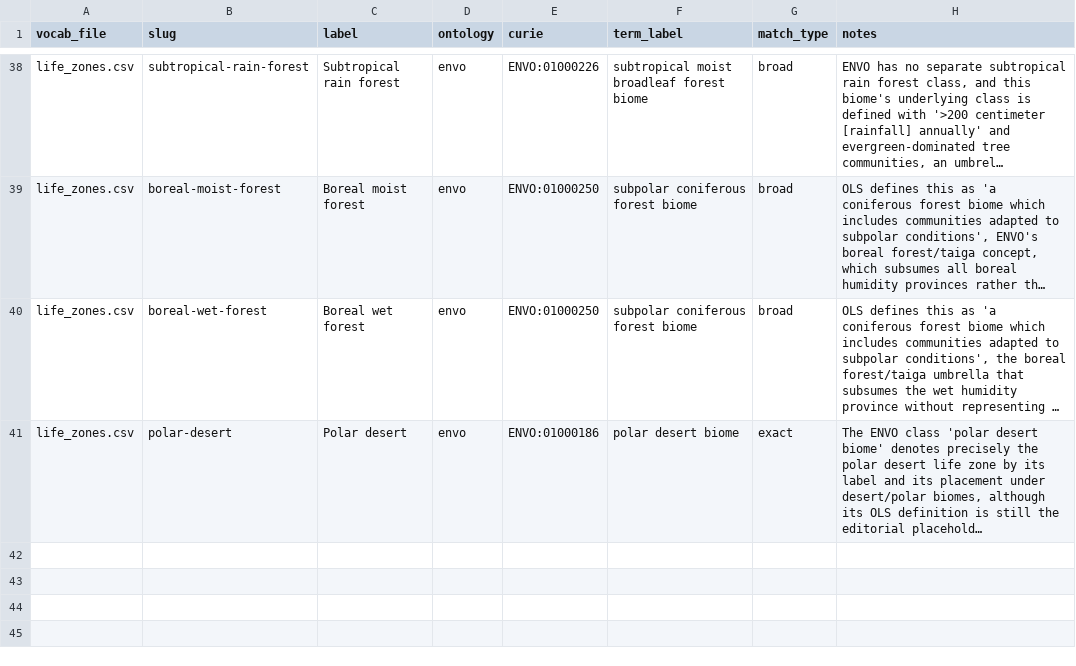
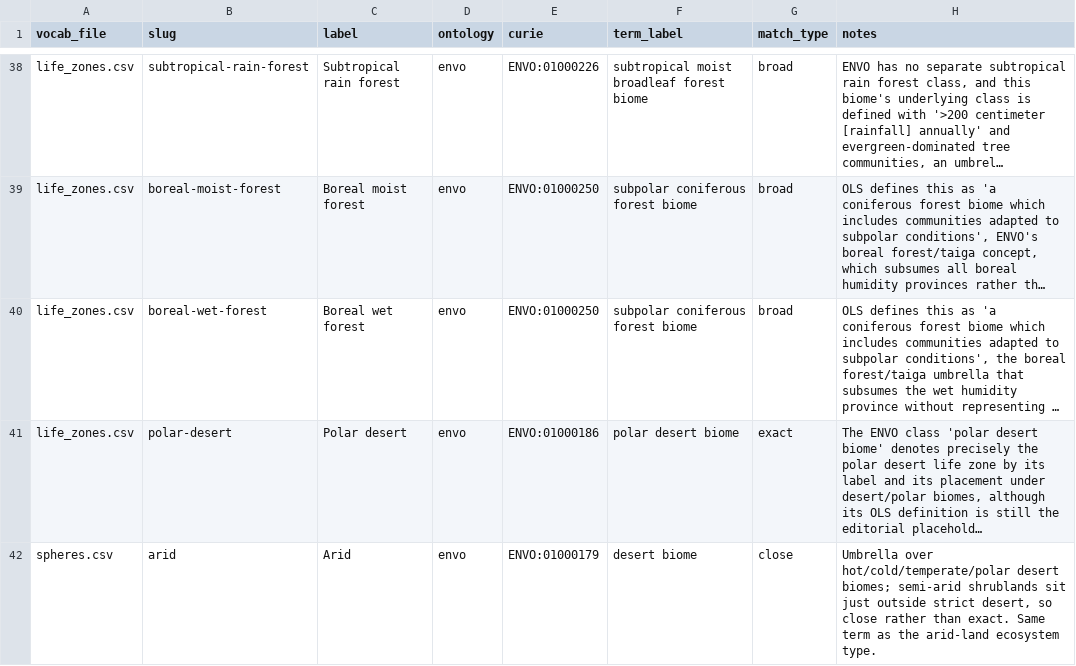
Before and after one commit to tyson-swetnam/lto, a CSV file: data/vocab_crosswalk/envo_crosswalk.csv, drawn as a sheet; only a part is shown, gaps mark what is left out; long unchanged cells end in …; the diff names each change by its address in the sheet, - before the commit and + after, or states it on an @@ line.

```diff
--- a/data/vocab_crosswalk/envo_crosswalk.csv
+++ b/data/vocab_crosswalk/envo_crosswalk.csv
+row 42: spheres.csv | arid | Arid | envo | ENVO:01000179 | desert biome | close | Umbrella over hot/cold/temperate/polar desert biomes; semi-arid shrublands sit just outside strict desert, so close rather than exact. Same term as the arid-land ecosystem type.
```
Also changed, not shown: public/vocab/spheres.csv, schema/vocab/spheres.csv, 6 other files.
